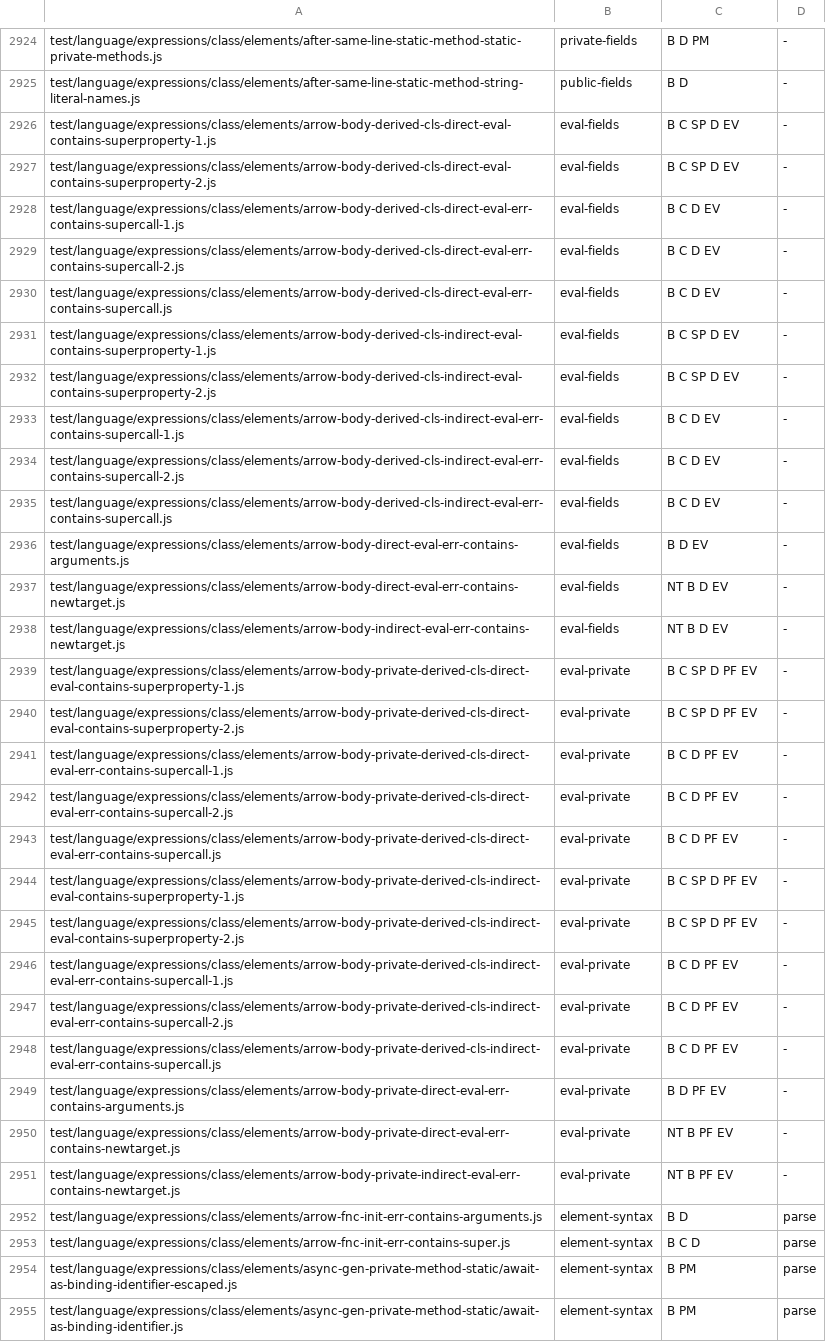
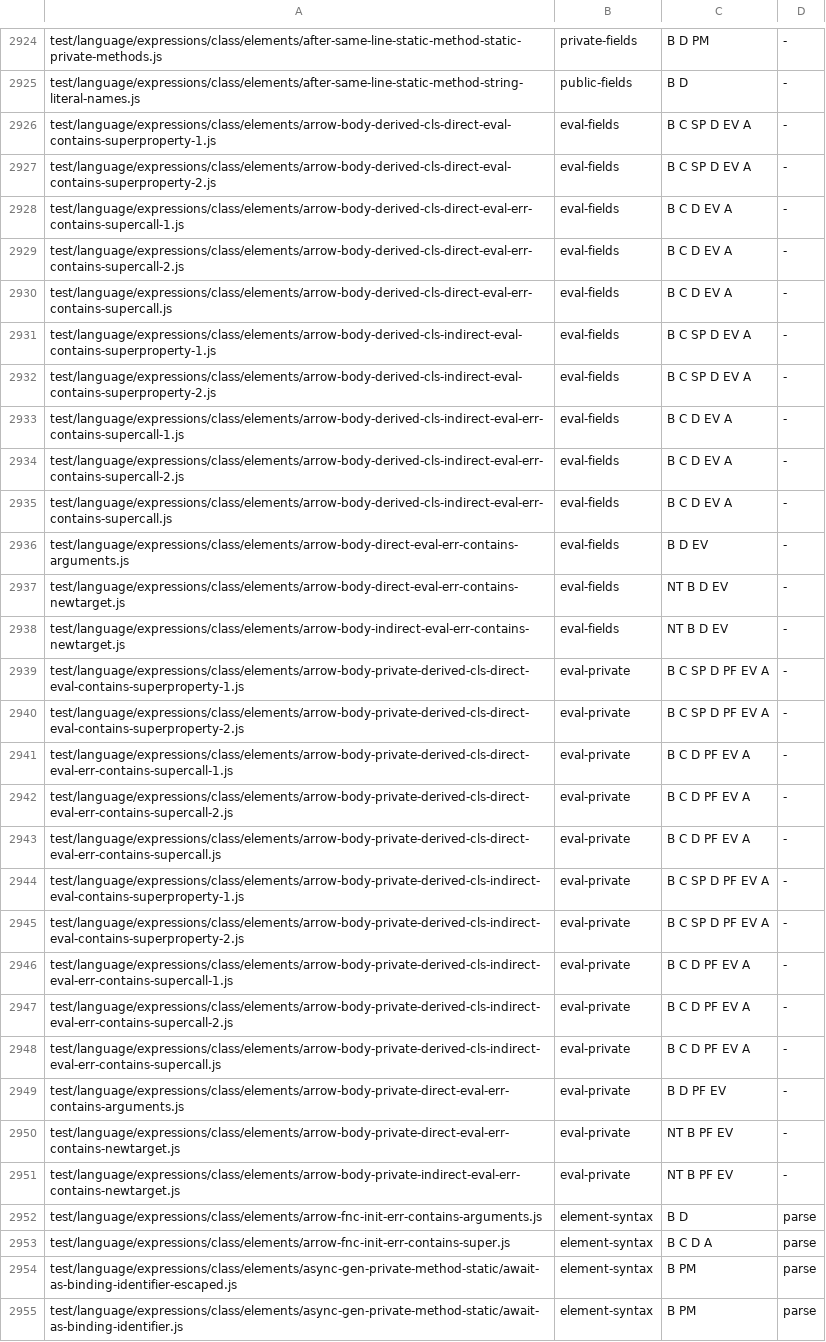
Before and after one commit to beyond10x/swell, a TSV file: docs/plan/slice-08/scan.tsv, drawn as a sheet; only a part is shown, gaps mark what is left out; the diff covers the shown part only; the diff names each change by its address in the sheet, - before the commit and + after, or states it on an @@ line.

```diff
--- a/docs/plan/slice-08/scan.tsv
+++ b/docs/plan/slice-08/scan.tsv
-C2926:C2927: B C SP D EV
+C2926:C2927: B C SP D EV A
-C2928:C2930: B C D EV
+C2928:C2930: B C D EV A
-C2931:C2932: B C SP D EV
+C2931:C2932: B C SP D EV A
-C2933:C2935: B C D EV
+C2933:C2935: B C D EV A
-C2939:C2940: B C SP D PF EV
+C2939:C2940: B C SP D PF EV A
-C2941:C2943: B C D PF EV
+C2941:C2943: B C D PF EV A
-C2944:C2945: B C SP D PF EV
+C2944:C2945: B C SP D PF EV A
-C2946:C2948: B C D PF EV
+C2946:C2948: B C D PF EV A
-C2953: B C D
+C2953: B C D A
```
Also changed, not shown: 65 edited cells elsewhere in this file, 17 other files.
